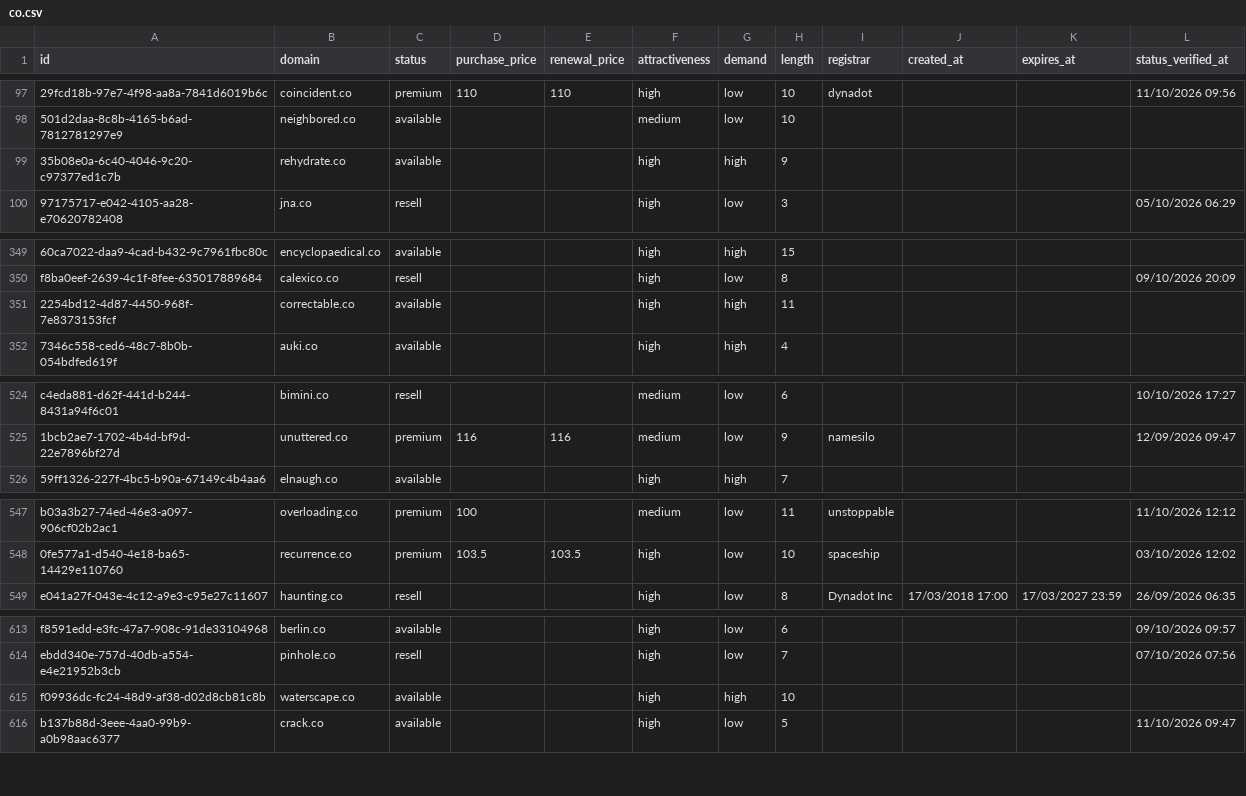
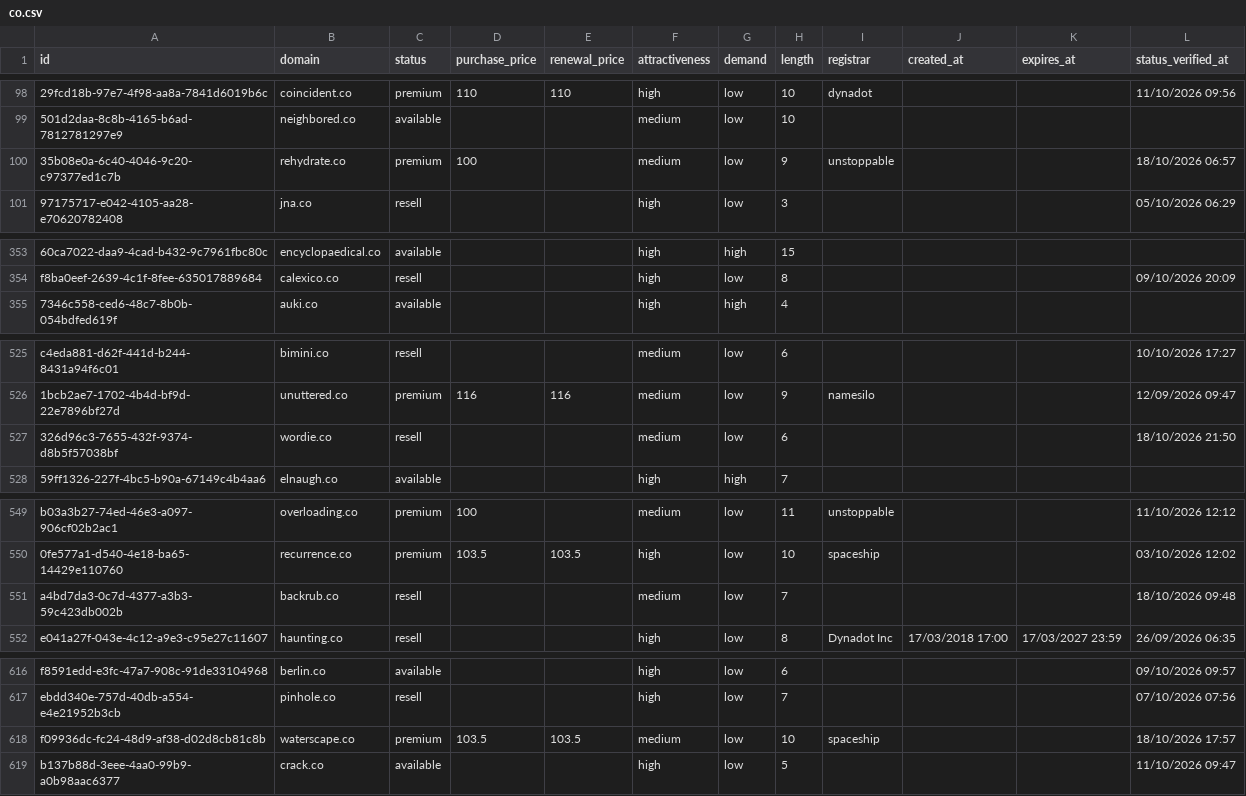
Before and after one commit to UniqueDomains/co-oneword-domains, a CSV file: co.csv, drawn as a sheet; only a part is shown, gaps mark what is left out; removed rows and columns are numbered as before the commit, all else as after; the diff covers the shown part only; the diff names each change by its address in the sheet, - before the commit and + after, or states it on an @@ line.

```diff
--- a/co.csv
+++ b/co.csv
-C100 (status): available
+C100 (status): premium
-D100 (purchase_price): (empty)
+D100 (purchase_price): 100
-F100 (attractiveness): high
+F100 (attractiveness): medium
-G100 (demand): high
+G100 (demand): low
-I100 (registrar): (empty)
+I100 (registrar): unstoppable
-L100 (status_verified_at): (empty)
+L100 (status_verified_at): 18/10/2026 06:57
-row 351: 2254bd12-4d87-4450-968f-7e8373153fcf | correctable.co | available |  |  | high | high | 11
+row 527: 326d96c3-7655-432f-9374-d8b5f57038bf | wordie.co | resell |  |  | medium | low | 6 |  |  |  | 18/10/2026 21:50
+row 551: a4bd7da3-0c7d-4377-a3b3-59c423db002b | backrub.co | resell |  |  | medium | low | 7 |  |  |  | 18/10/2026 09:48
-C618 (status): available
+C618 (status): premium
-D618 (purchase_price): (empty)
+D618 (purchase_price): 103.5
-E618 (renewal_price): (empty)
+E618 (renewal_price): 103.5
-F618 (attractiveness): high
+F618 (attractiveness): medium
-G618 (demand): high
+G618 (demand): low
-I618 (registrar): (empty)
+I618 (registrar): spaceship
-L618 (status_verified_at): (empty)
+L618 (status_verified_at): 18/10/2026 17:57
```
Also changed, not shown: 7 added rows, 8 removed rows and 33 edited cells elsewhere in this file, 4 other files.
